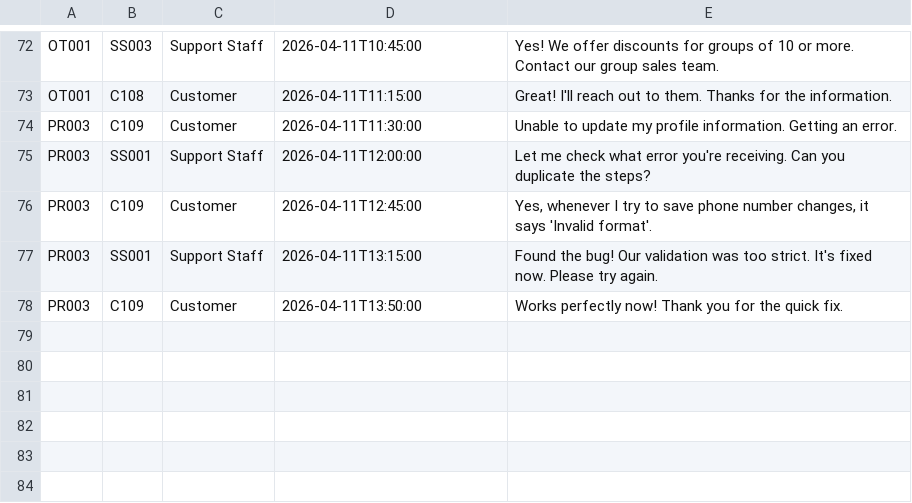
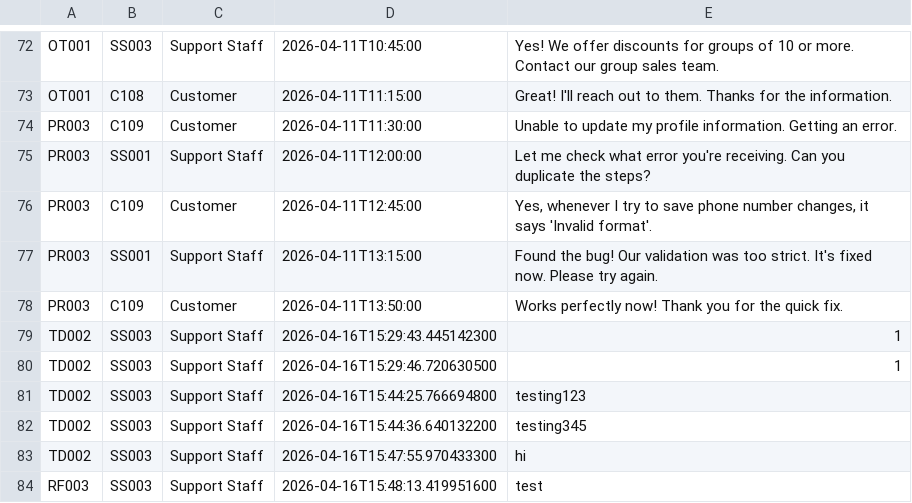
Before and after one commit to tan-owen/Theater-Management-System, a CSV file: data/discussion.csv, drawn as a sheet; only a part is shown, gaps mark what is left out.

Commit message:
Refactor ticket management system: - Enhanced ManagerTicketViewHandler to streamline ticket status updates and comments. - Improved StaffInteractionHistoryHandler to sort and display interaction history with timestamps. - Updated StaffTicketViewHandler to consolidate ticket actions and improve user experience. - Created TicketHandler for shared ticket operations, including displaying details and managing comments. - Introduced LoginRegistrationHandler for handling user login and registration processes. - Replaced AppLauncher with StartMenu for better application entry point management. - Added toString methods for various ticket entities for improved readability. - Updated CSV data files to reflect new interaction and discussion entries.

```diff
--- a/data/discussion.csv
+++ b/data/discussion.csv
@@ -78 +78,7 @@ PR003	SS001	Support Staff	2026-04-11T13:15:00	Found the bug! Our validation was
 PR003	C109	Customer	2026-04-11T13:50:00	Works perfectly now! Thank you for the quick fix.
+TD002	SS003	Support Staff	2026-04-16T15:29:43.445142300	1
+TD002	SS003	Support Staff	2026-04-16T15:29:46.720630500	1
+TD002	SS003	Support Staff	2026-04-16T15:44:25.766694800	testing123
+TD002	SS003	Support Staff	2026-04-16T15:44:36.640132200	testing345
+TD002	SS003	Support Staff	2026-04-16T15:47:55.970433300	hi
+RF003	SS003	Support Staff	2026-04-16T15:48:13.419951600	test
```
Also changed, not shown: data/interaction_log.csv, 18 other files.
